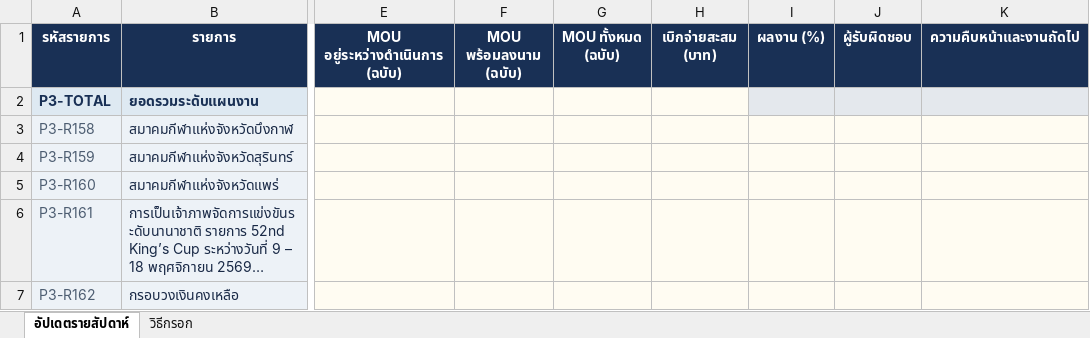
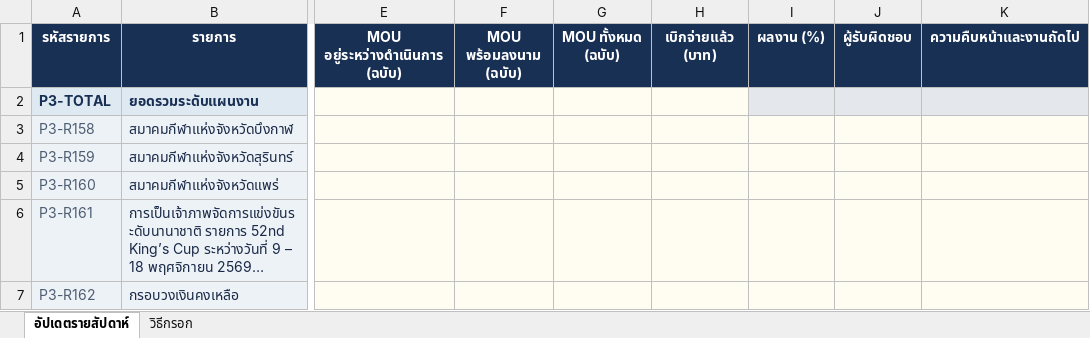
Before and after one commit to changnoio/nsdf-tracker, an Excel workbook: dist/templates/plan-3.xlsx, sheet อัปเดตรายสัปดาห์, drawn as a sheet; only a part is shown, gaps mark what is left out; long unchanged cells end in …; values as stored, in another font and other column widths than the file's, no borders; the diff names each change by its address in the sheet, - before the commit and + after, or states it on an @@ line.

```diff
--- a/dist/templates/plan-3.xlsx (sheet อัปเดตรายสัปดาห์)
+++ b/dist/templates/plan-3.xlsx (sheet อัปเดตรายสัปดาห์)
-H1: เบิกจ่ายสะสม (บาท)
+H1: เบิกจ่ายแล้ว (บาท)
```
Also changed, not shown: sheet วิธีกรอก, dist/templates/plan-1.xlsx, dist/templates/plan-2.xlsx, 22 other files.
